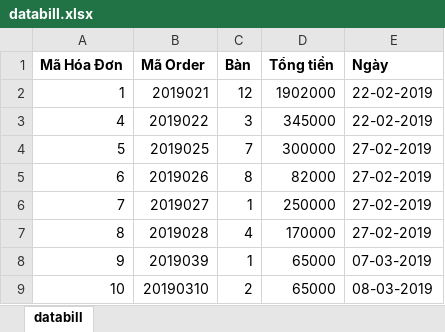
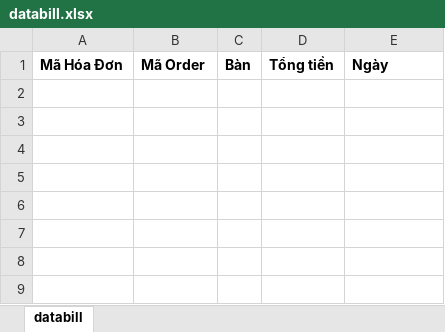
Before and after one commit to DuyTran317/project-orderfood, an Excel workbook: ProjectOrder/Admin/Excel/databill.xlsx, sheet databill, drawn as a sheet; values as stored, in another font and other column widths than the file's, no borders; the diff names each change by its address in the sheet, - before the commit and + after, or states it on an @@ line.

Commit message:
xàm

```diff
--- a/ProjectOrder/Admin/Excel/databill.xlsx (sheet databill)
+++ b/ProjectOrder/Admin/Excel/databill.xlsx (sheet databill)
-row 2: 1 | 2019021 | 12 | 1902000 | 22-02-2019
-row 3: 4 | 2019022 | 3 | 345000 | 22-02-2019
-row 4: 5 | 2019025 | 7 | 300000 | 27-02-2019
-row 5: 6 | 2019026 | 8 | 82000 | 27-02-2019
-row 6: 7 | 2019027 | 1 | 250000 | 27-02-2019
-row 7: 8 | 2019028 | 4 | 170000 | 27-02-2019
-row 8: 9 | 2019039 | 1 | 65000 | 07-03-2019
-row 9: 10 | 20190310 | 2 | 65000 | 08-03-2019
```
